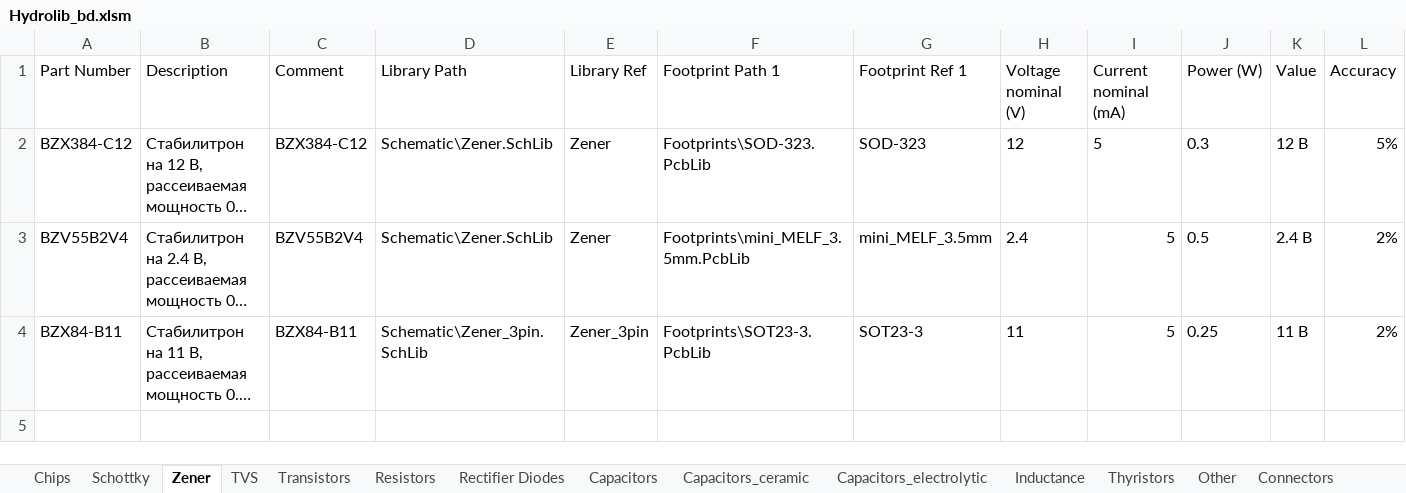
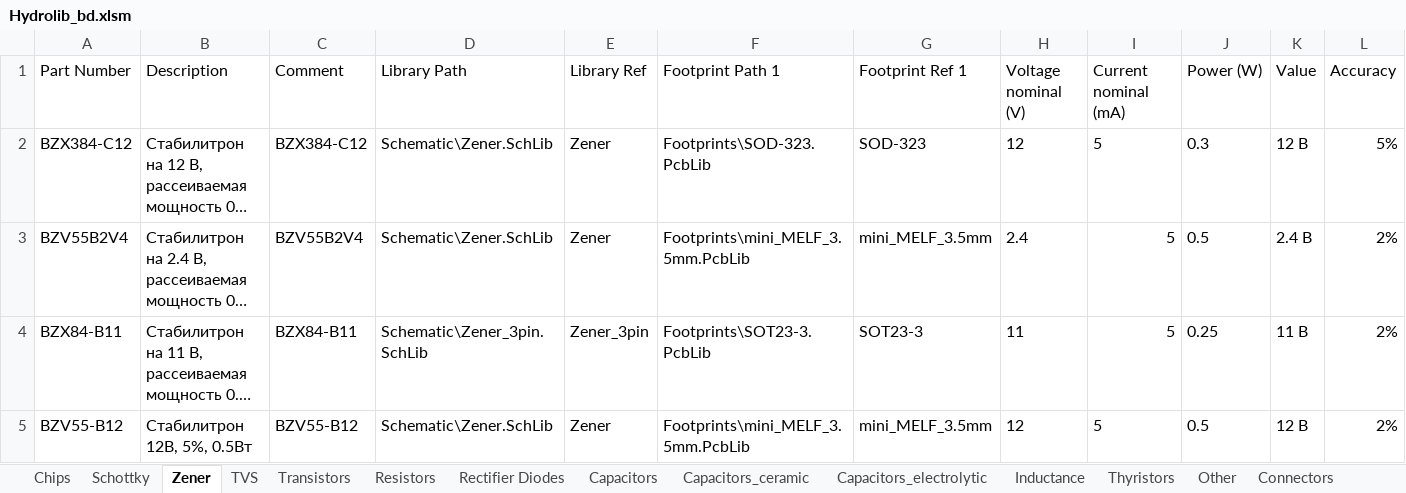
Before and after one commit to hydronautics-team/Hydrolib, an Excel workbook: Database/Hydrolib_bd.xlsm, sheet Zener, drawn as a sheet; long unchanged cells end in …; values as stored, in another font and other column widths than the file's, no borders; table styles not drawn; the diff names each change by its address in the sheet, - before the commit and + after, or states it on an @@ line.

```diff
--- a/Database/Hydrolib_bd.xlsm (sheet Zener)
+++ b/Database/Hydrolib_bd.xlsm (sheet Zener)
+row 5: BZV55-B12 | Стабилитрон 12В, 5%, 0.5Вт | BZV55-B12 | Schematic\Zener.SchLib | Zener | Footprints\mini_MELF_3.5mm.PcbLib | mini_MELF_3.5mm | 12 | 5 | 0.5 | 12 В | 2%
```
Also changed, not shown: sheet Inductance, sheet Capacitors_ceramic, sheet Chips, 29 other files.
